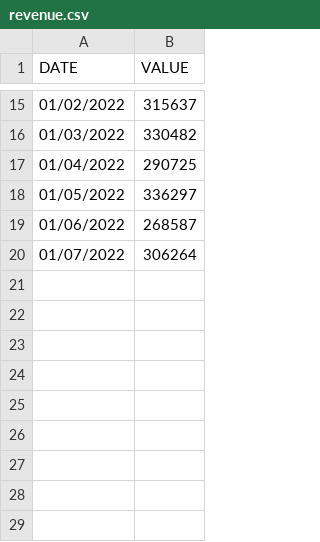
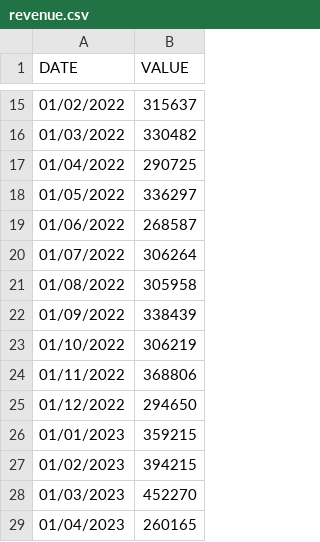
Before and after one commit to m04m/m04m, a CSV file: machine-learning/tsData/revenue.csv, drawn as a sheet; only a part is shown, gaps mark what is left out; the diff names each change by its address in the sheet, - before the commit and + after, or states it on an @@ line.

```diff
--- a/machine-learning/tsData/revenue.csv
+++ b/machine-learning/tsData/revenue.csv
+row 21: 01/08/2022 | 305958
+row 22: 01/09/2022 | 338439
+row 23: 01/10/2022 | 306219
+row 24: 01/11/2022 | 368806
+row 25: 01/12/2022 | 294650
+row 26: 01/01/2023 | 359215
+row 27: 01/02/2023 | 394215
+row 28: 01/03/2023 | 452270
+row 29: 01/04/2023 | 260165
```
Also changed, not shown: machine-learning/tsData/dados.csv, machine-learning/tsData/previsores.csv, 6 other files.
